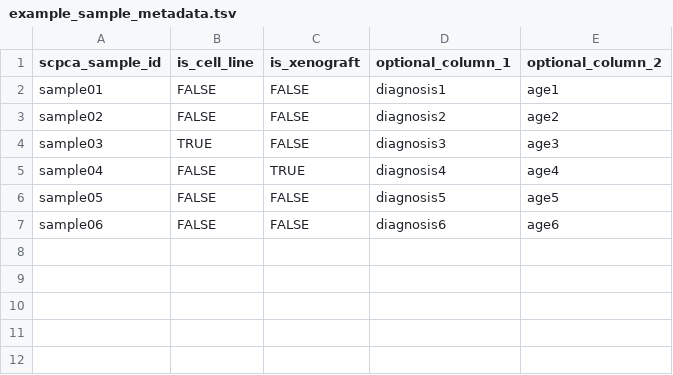
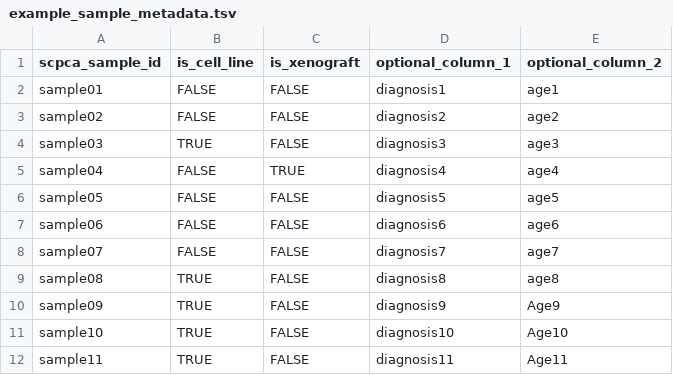
Before and after one commit to AlexsLemonade/scpca-nf, a TSV file: examples/example_sample_metadata.tsv, drawn as a sheet; the diff names each change by its address in the sheet, - before the commit and + after, or states it on an @@ line.

```diff
--- a/examples/example_sample_metadata.tsv
+++ b/examples/example_sample_metadata.tsv
+row 8: sample07 | FALSE | FALSE | diagnosis7 | age7
+row 9: sample08 | TRUE | FALSE | diagnosis8 | age8
+row 10: sample09 | TRUE | FALSE | diagnosis9 | Age9
+row 11: sample10 | TRUE | FALSE | diagnosis10 | Age10
+row 12: sample11 | TRUE | FALSE | diagnosis11 | Age11
```
Also changed, not shown: examples/example_run_metadata.tsv, 1 other file.
